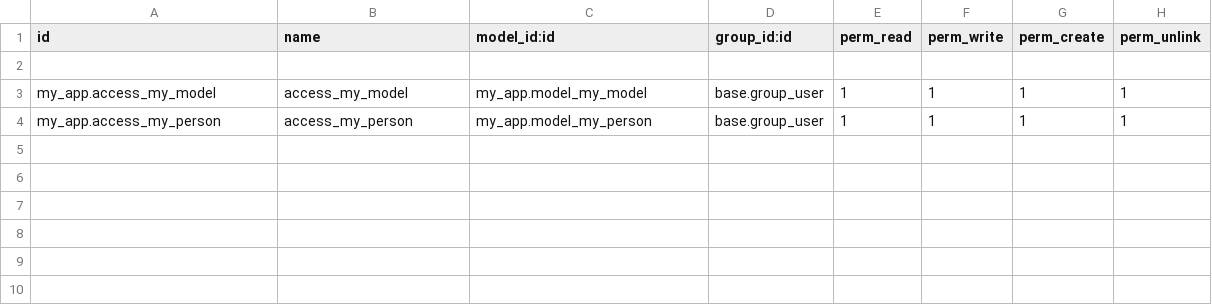
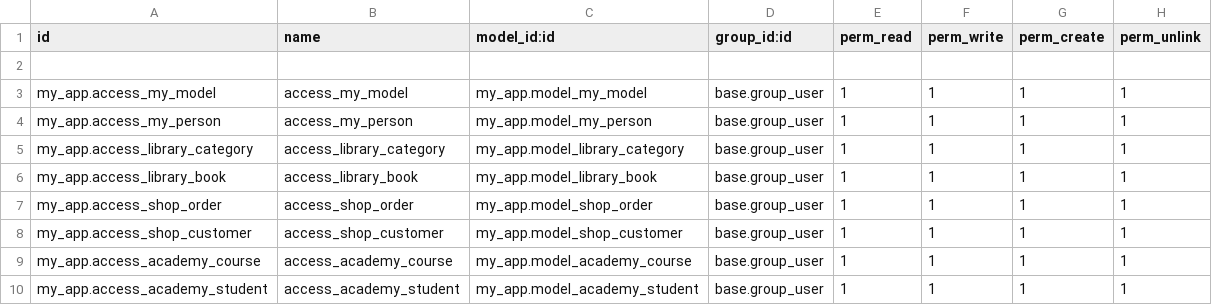
Before and after one commit to javohir-swe/odoo-dars, a CSV file: src/local/my_app/security/ir.model.access.csv, drawn as a sheet; the diff names each change by its address in the sheet, - before the commit and + after, or states it on an @@ line.

```diff
--- a/src/local/my_app/security/ir.model.access.csv
+++ b/src/local/my_app/security/ir.model.access.csv
+row 5: my_app.access_library_category | access_library_category | my_app.model_library_category | base.group_user | 1 | 1 | 1 | 1
+row 6: my_app.access_library_book | access_library_book | my_app.model_library_book | base.group_user | 1 | 1 | 1 | 1
+row 7: my_app.access_shop_order | access_shop_order | my_app.model_shop_order | base.group_user | 1 | 1 | 1 | 1
+row 8: my_app.access_shop_customer | access_shop_customer | my_app.model_shop_customer | base.group_user | 1 | 1 | 1 | 1
+row 9: my_app.access_academy_course | access_academy_course | my_app.model_academy_course | base.group_user | 1 | 1 | 1 | 1
+row 10: my_app.access_academy_student | access_academy_student | my_app.model_academy_student | base.group_user | 1 | 1 | 1 | 1
```
Also changed, not shown: 7 other files.
